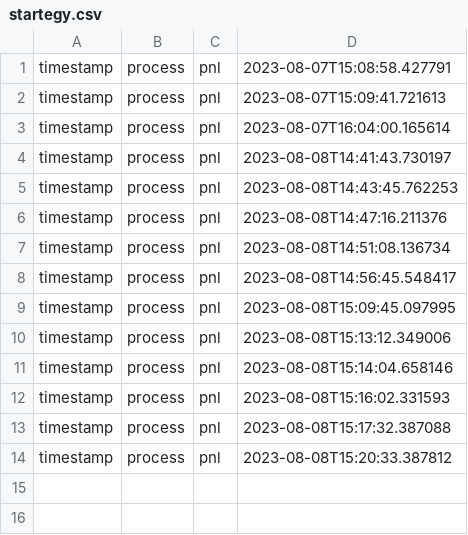
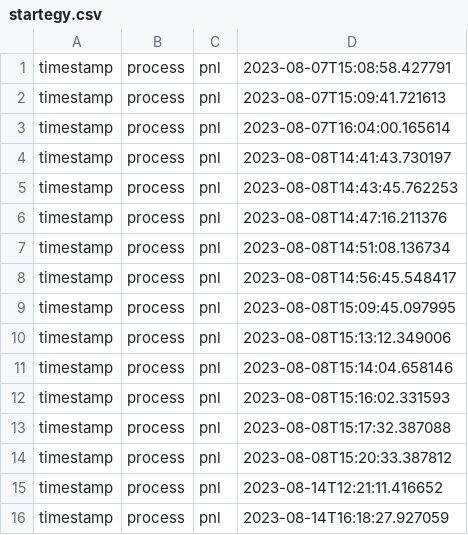
Before and after one commit to myasc/lunar, a CSV file: csv_files/startegy.csv, drawn as a sheet; the diff names each change by its address in the sheet, - before the commit and + after, or states it on an @@ line.

```diff
--- a/csv_files/startegy.csv
+++ b/csv_files/startegy.csv
+row 15: timestamp | process | pnl | 2023-08-14T12:21:11.416652
+row 16: timestamp | process | pnl | 2023-08-14T16:18:27.927059
```
Also changed, not shown: 13 other files.
